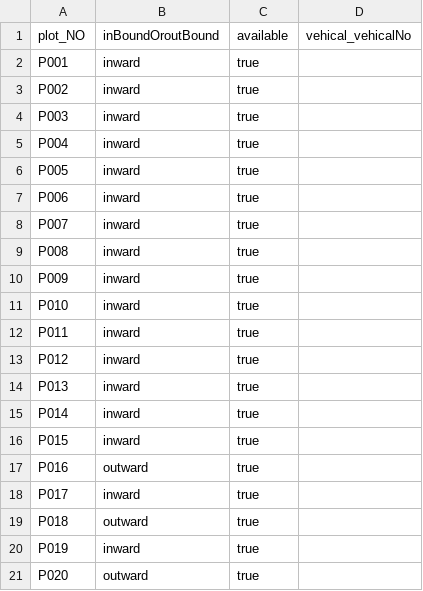
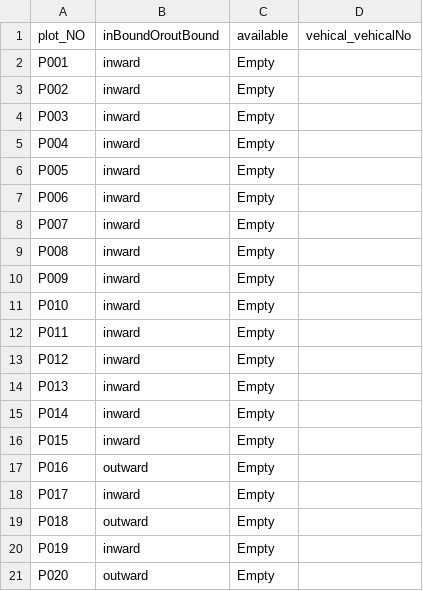
Before and after one commit to gayathrimadupu/parkinglotapplication, a CSV file: db/data/my.parkinglot-PlotNOs.csv, drawn as a sheet.

```diff
--- a/db/data/my.parkinglot-PlotNOs.csv
+++ b/db/data/my.parkinglot-PlotNOs.csv
@@ -1,21 +1,21 @@
 plot_NO,inBoundOroutBound,available,vehical_vehicalNo
-P001,inward,true
-P002,inward,true
-P003,inward,true
-P004,inward,true
-P005,inward,true
-P006,inward,true
-P007,inward,true
-P008,inward,true
-P009,inward,true
-P010,inward,true
-P011,inward,true
-P012,inward,true
-P013,inward,true
-P014,inward,true
-P015,inward,true
-P016,outward,true
-P017,inward,true
-P018,outward,true
-P019,inward,true
-P020,outward,true
+P001,inward,Empty
+P002,inward,Empty
+P003,inward,Empty
+P004,inward,Empty
+P005,inward,Empty
+P006,inward,Empty
+P007,inward,Empty
+P008,inward,Empty
+P009,inward,Empty
+P010,inward,Empty
+P011,inward,Empty
+P012,inward,Empty
+P013,inward,Empty
+P014,inward,Empty
+P015,inward,Empty
+P016,outward,Empty
+P017,inward,Empty
+P018,outward,Empty
+P019,inward,Empty
+P020,outward,Empty
```
Also changed, not shown: 6 other files.
